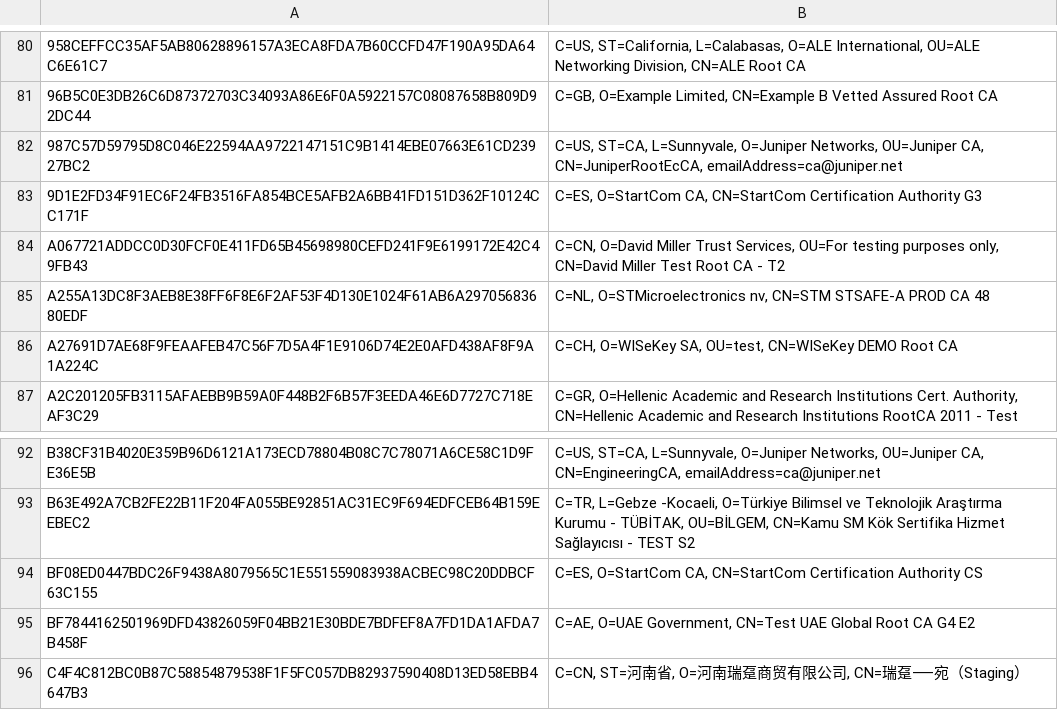
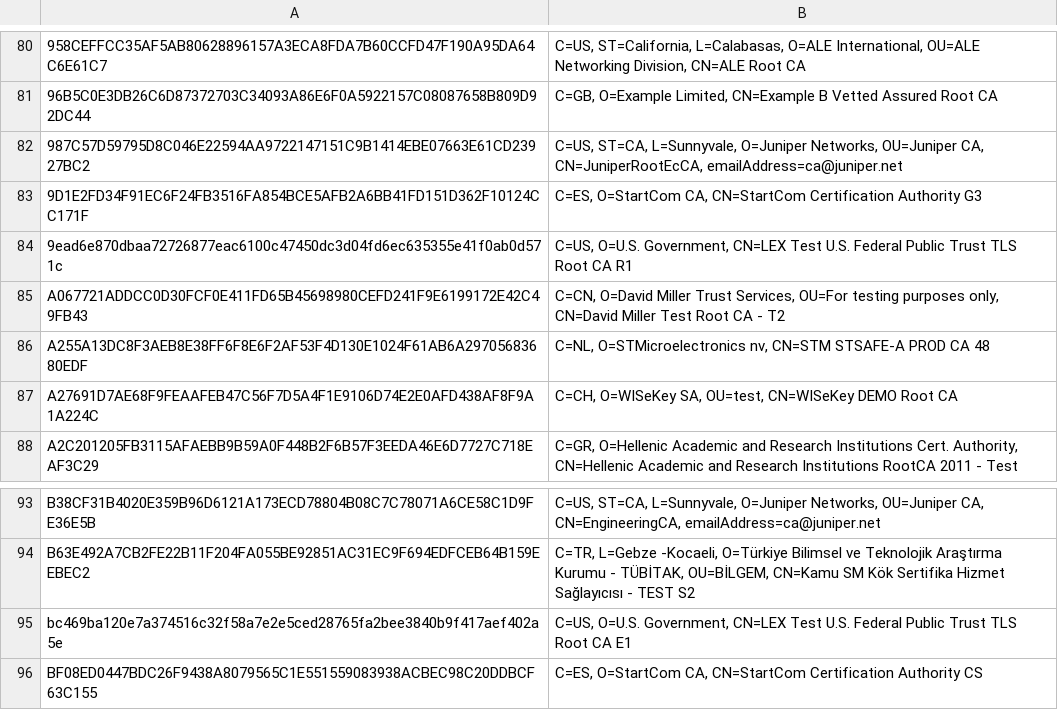
Before and after one commit to sectigo/CTLogs-AcceptedRoots, a TSV file: tsv/tigger-ca-roots.tsv, drawn as a sheet; only a part is shown, gaps mark what is left out; the shorter side is filled out with more unchanged rows; the diff names each change by its address in the sheet, - before the commit and + after, or states it on an @@ line.

```diff
--- a/tsv/tigger-ca-roots.tsv
+++ b/tsv/tigger-ca-roots.tsv
+row 84: 9ead6e870dbaa72726877eac6100c47450dc3d04fd6ec635355e41f0ab0d571c | C=US, O=U.S. Government, CN=LEX Test U.S. Federal Public Trust TLS Root CA R1
+row 95: bc469ba120e7a374516c32f58a7e2e5ced28765fa2bee3840b9f417aef402a5e | C=US, O=U.S. Government, CN=LEX Test U.S. Federal Public Trust TLS Root CA E1
```
Also changed, not shown: tsv/dumbo-ca-roots.tsv, tsv/elephant-ca-roots.tsv, 23 other files.
